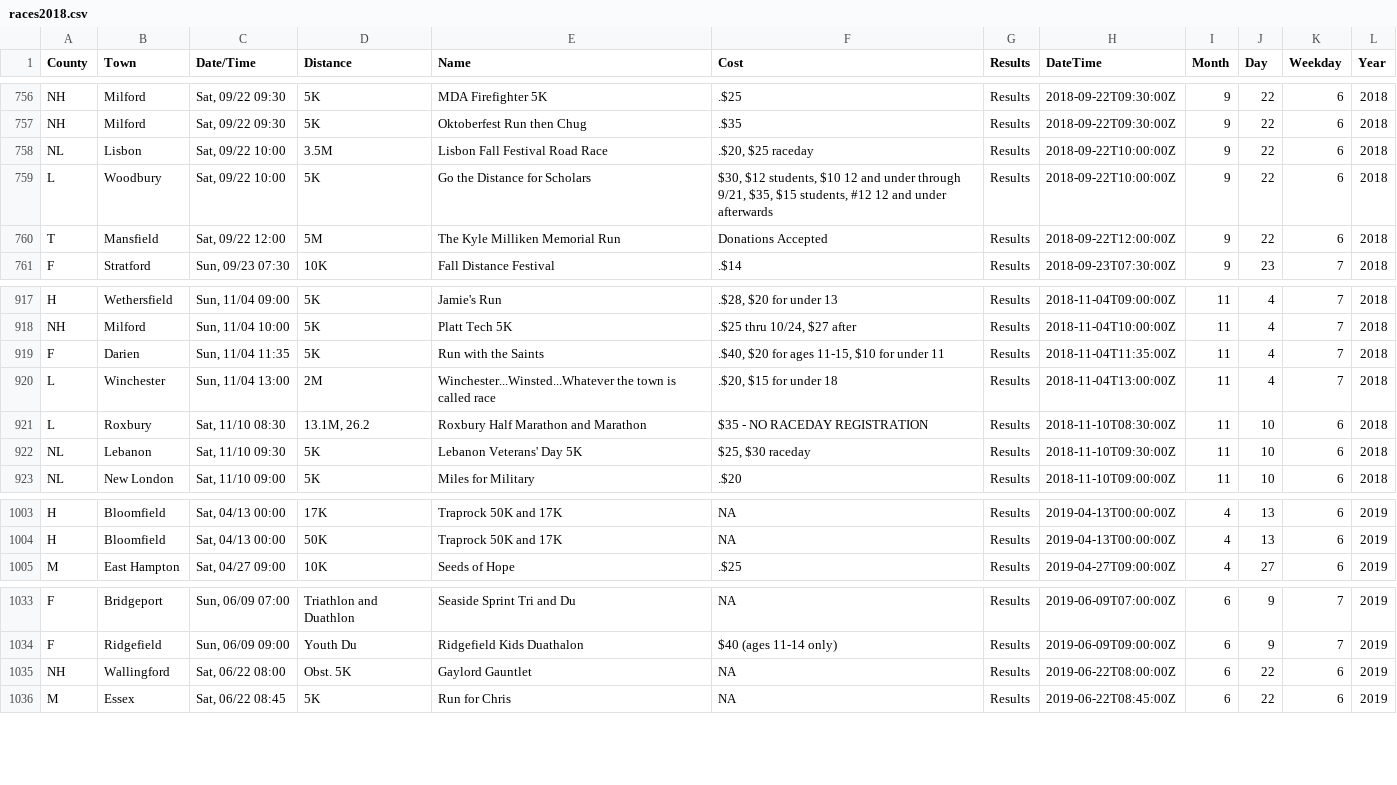
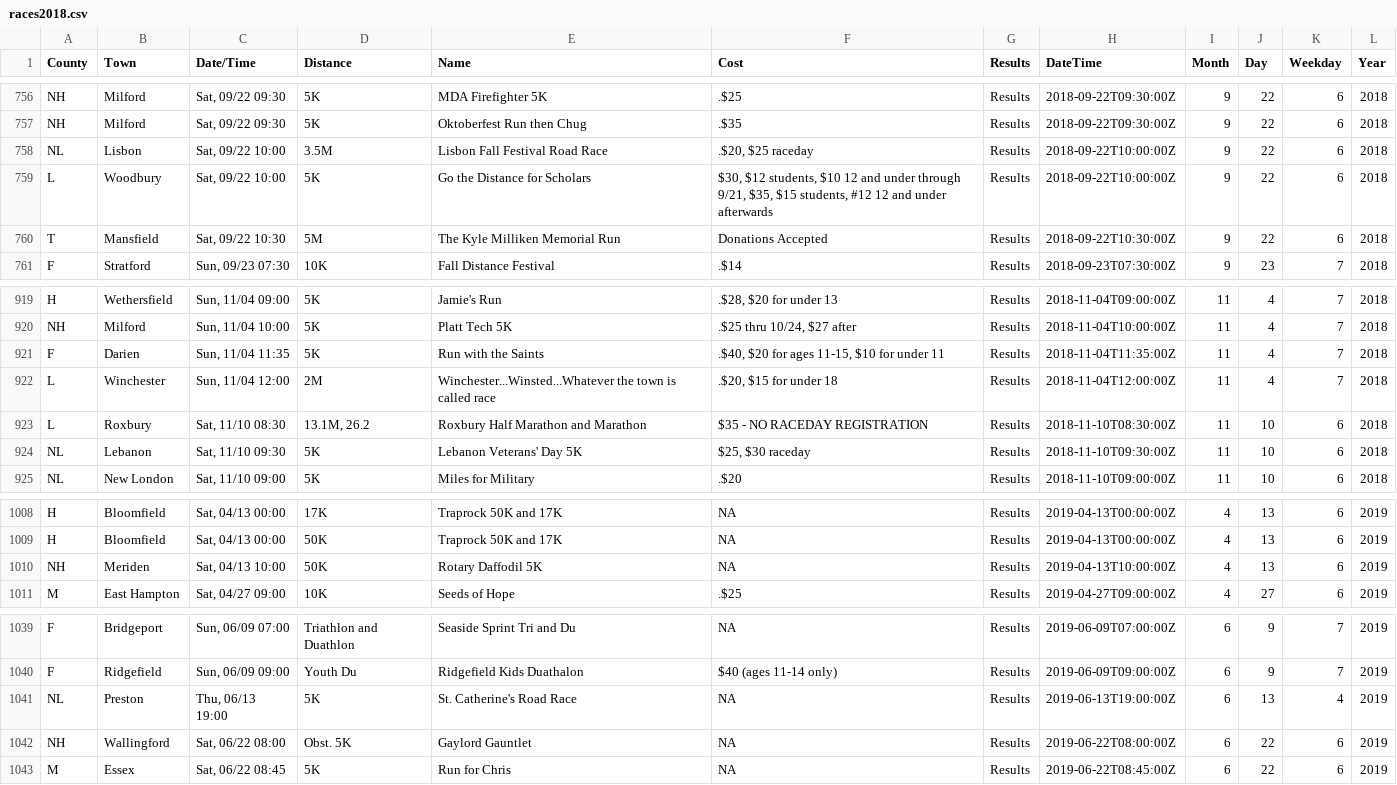
Before and after one commit to jpasini/dataviz-project-template, a CSV file: data/races2018.csv, drawn as a sheet; only a part is shown, gaps mark what is left out; the diff covers the shown part only.

```diff
--- a/data/races2018.csv
+++ b/data/races2018.csv
@@ -761,3 +761,3 @@ NL,Lisbon,"Sat, 09/22 10:00",3.5M,Lisbon Fall Festival Road Race,".$20, $25 race
 L,Woodbury,"Sat, 09/22 10:00",5K,Go the Distance for Scholars,"$30, $12 students, $10 12 and under through 9/21, $35, $15 students, #12 12 and under afterwards",Results,2018-09-22T10:00:00Z,9,22,6,2018
-T,Mansfield,"Sat, 09/22 12:00",5M,The Kyle Milliken Memorial Run,Donations Accepted,Results,2018-09-22T12:00:00Z,9,22,6,2018
+T,Mansfield,"Sat, 09/22 10:30",5M,The Kyle Milliken Memorial Run,Donations Accepted,Results,2018-09-22T10:30:00Z,9,22,6,2018
 F,Stratford,"Sun, 09/23 07:30",10K,Fall Distance Festival,.$14,Results,2018-09-23T07:30:00Z,9,23,7,2018
@@ -921,3 +923,3 @@ NH,Milford,"Sun, 11/04 10:00",5K,Platt Tech 5K,".$25 thru 10/24, $27 after",Resu
 F,Darien,"Sun, 11/04 11:35",5K,Run with the Saints,".$40, $20 for ages 11-15, $10 for under 11",Results,2018-11-04T11:35:00Z,11,4,7,2018
-L,Winchester,"Sun, 11/04 13:00",2M,Winchester...Winsted...Whatever the town is called race,".$20, $15 for under 18",Results,2018-11-04T13:00:00Z,11,4,7,2018
+L,Winchester,"Sun, 11/04 12:00",2M,Winchester...Winsted...Whatever the town is called race,".$20, $15 for under 18",Results,2018-11-04T12:00:00Z,11,4,7,2018
 L,Roxbury,"Sat, 11/10 08:30","13.1M, 26.2",Roxbury Half Marathon and Marathon,$35 - NO RACEDAY REGISTRATION,Results,2018-11-10T08:30:00Z,11,10,6,2018
@@ -1006,2 +1011,3 @@ H,Bloomfield,"Sat, 04/13 00:00",17K,Traprock 50K and 17K,NA,Results,2019-04-13T0
 H,Bloomfield,"Sat, 04/13 00:00",50K,Traprock 50K and 17K,NA,Results,2019-04-13T00:00:00Z,4,13,6,2019
+NH,Meriden,"Sat, 04/13 10:00",50K,Rotary Daffodil 5K,NA,Results,2019-04-13T10:00:00Z,4,13,6,2019
 M,East Hampton,"Sat, 04/27 09:00",10K,Seeds of Hope,.$25,Results,2019-04-27T09:00:00Z,4,27,6,2019
@@ -1036,2 +1042,3 @@ F,Bridgeport,"Sun, 06/09 07:00",Triathlon and Duathlon,Seaside Sprint Tri and Du
 F,Ridgefield,"Sun, 06/09 09:00",Youth Du,Ridgefield Kids Duathalon,$40 (ages 11-14 only),Results,2019-06-09T09:00:00Z,6,9,7,2019
+NL,Preston,"Thu, 06/13 19:00",5K,St. Catherine's Road Race,NA,Results,2019-06-13T19:00:00Z,6,13,4,2019
 NH,Wallingford,"Sat, 06/22 08:00",Obst. 5K,Gaylord Gauntlet,NA,Results,2019-06-22T08:00:00Z,6,22,6,2019
```
Also changed, not shown: 8 added rows and 1 edited cell elsewhere in this file, 2 other files.
